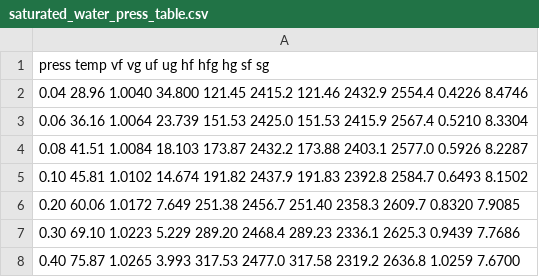
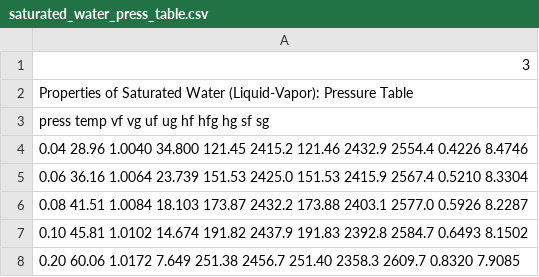
Before and after one commit to petterrb/Thermodynamic_calculator, a CSV file: tables/saturated_water_press_table.csv, drawn as a sheet; only a part is shown; the shorter side is filled out with more unchanged rows; the diff names each change by its address in the sheet, - before the commit and + after, or states it on an @@ line.

```diff
--- a/tables/saturated_water_press_table.csv
+++ b/tables/saturated_water_press_table.csv
+row 1: 3
+row 2: Properties of Saturated Water (Liquid-Vapor): Pressure Table
```
Also changed, not shown: tables/saturated_water_temp_table.csv, 11 other files.
